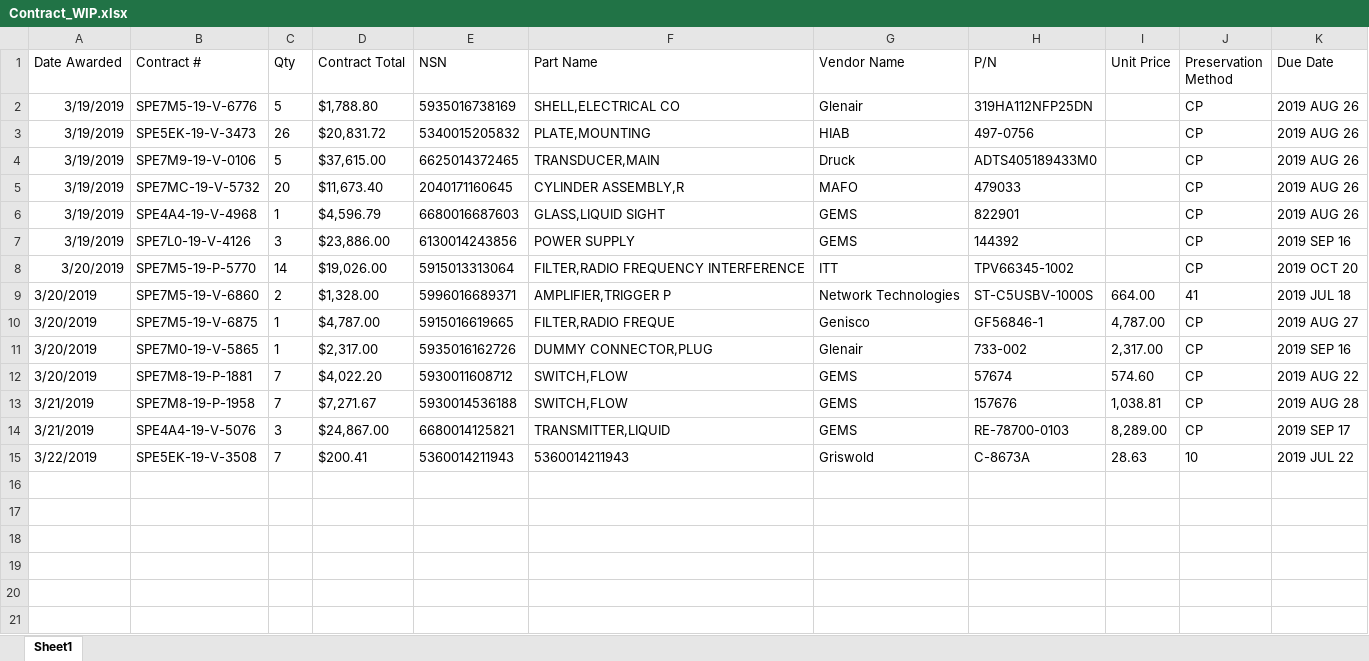
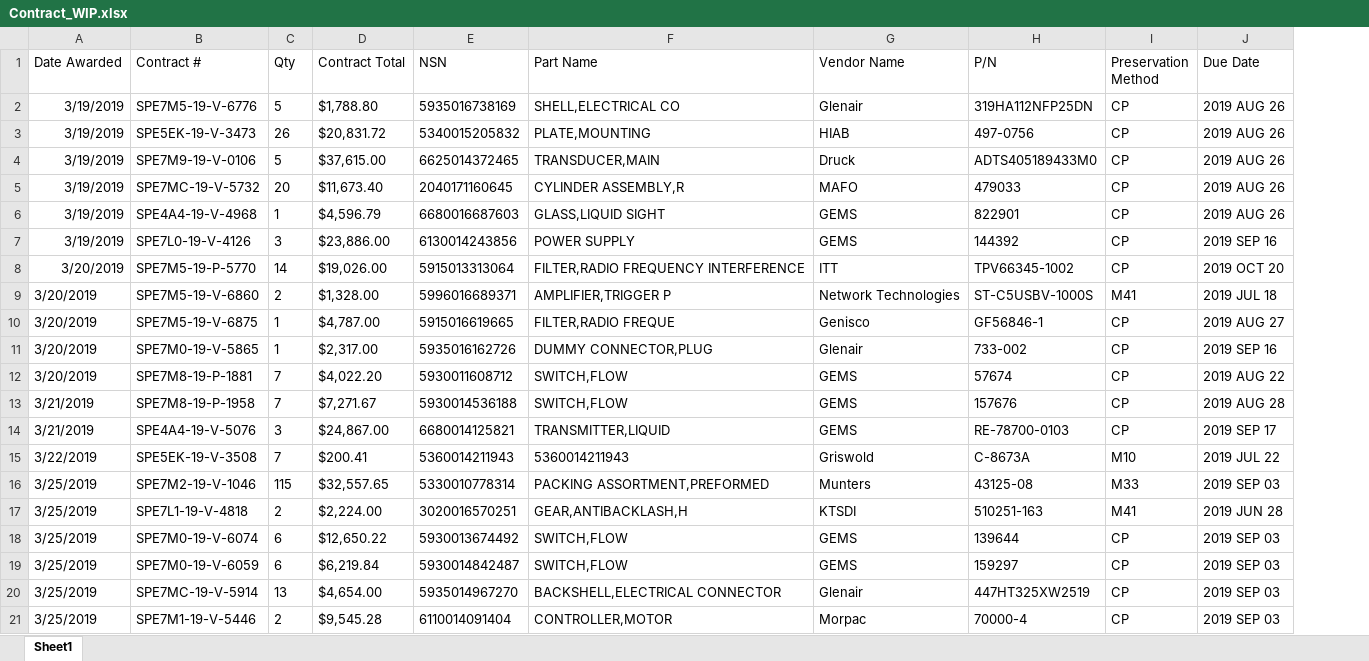
Before and after one commit to KaySea0/WestSim, an Excel workbook: Contract_WIP.xlsx, sheet Sheet1, drawn as a sheet; values as stored, in another font and other column widths than the file's, no borders; removed rows and columns are numbered as before the commit, all else as after; the diff names each change by its address in the sheet, - before the commit and + after, or states it on an @@ line.

```diff
--- a/Contract_WIP.xlsx (sheet Sheet1)
+++ b/Contract_WIP.xlsx (sheet Sheet1)
-column I (Unit Price), rows 9-15: 664.00 | 4,787.00 | 2,317.00 | 574.60 | 1,038.81 | 8,289.00 | 28.63
-I9 (Preservation Method): 41
+I9 (Preservation Method): M41
-I15 (Preservation Method): 10
+I15 (Preservation Method): M10
+row 16: 3/25/2019 | SPE7M2-19-V-1046 | 115 | $32,557.65 | 5330010778314 | PACKING ASSORTMENT,PREFORMED | Munters | 43125-08 | M33 | 2019 SEP 03
+row 17: 3/25/2019 | SPE7L1-19-V-4818 | 2 | $2,224.00 | 3020016570251 | GEAR,ANTIBACKLASH,H | KTSDI | 510251-163 | M41 | 2019 JUN 28
+row 18: 3/25/2019 | SPE7M0-19-V-6074 | 6 | $12,650.22 | 5930013674492 | SWITCH,FLOW | GEMS | 139644 | CP | 2019 SEP 03
+row 19: 3/25/2019 | SPE7M0-19-V-6059 | 6 | $6,219.84 | 5930014842487 | SWITCH,FLOW | GEMS | 159297 | CP | 2019 SEP 03
+row 20: 3/25/2019 | SPE7MC-19-V-5914 | 13 | $4,654.00 | 5935014967270 | BACKSHELL,ELECTRICAL CONNECTOR | Glenair | 447HT325XW2519 | CP | 2019 SEP 03
+row 21: 3/25/2019 | SPE7M1-19-V-5446 | 2 | $9,545.28 | 6110014091404 | CONTROLLER,MOTOR | Morpac | 70000-4 | CP | 2019 SEP 03
```
Also changed, not shown: CageCodelist.xlsx, 4 other files.
